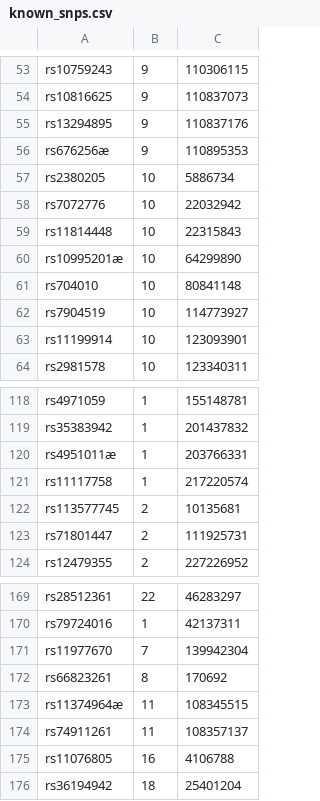
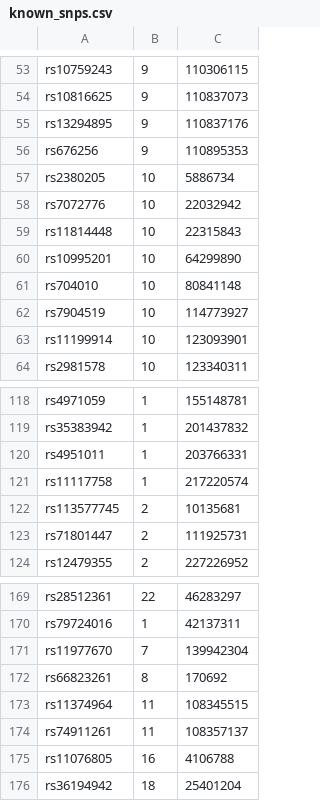
Before and after one commit to andrewhaoyu/UKBiobank_pipeline, a CSV file: extract/result/known_snps.csv, drawn as a sheet; only a part is shown, gaps mark what is left out; the diff names each change by its address in the sheet, - before the commit and + after, or states it on an @@ line.

Commit message:
update

```diff
--- a/extract/result/known_snps.csv
+++ b/extract/result/known_snps.csv
-A56: rs676256æ
+A56: rs676256
-A60: rs10995201æ
+A60: rs10995201
-A120: rs4951011æ
+A120: rs4951011
-A173: rs11374964æ
+A173: rs11374964
```
